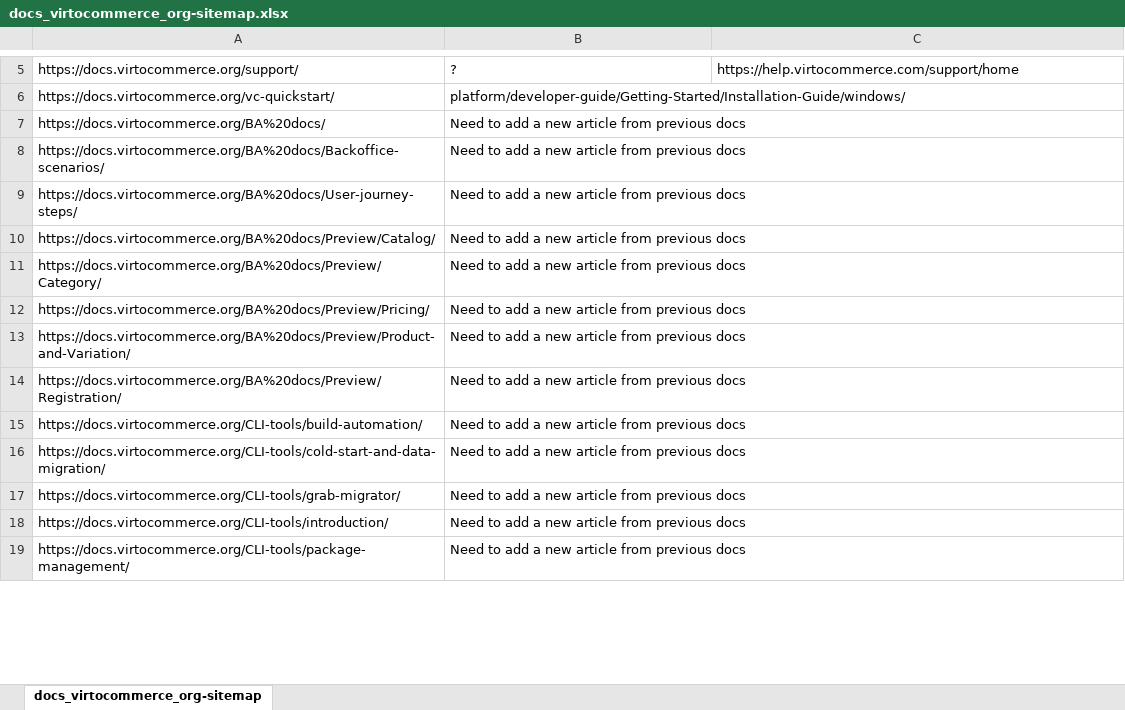
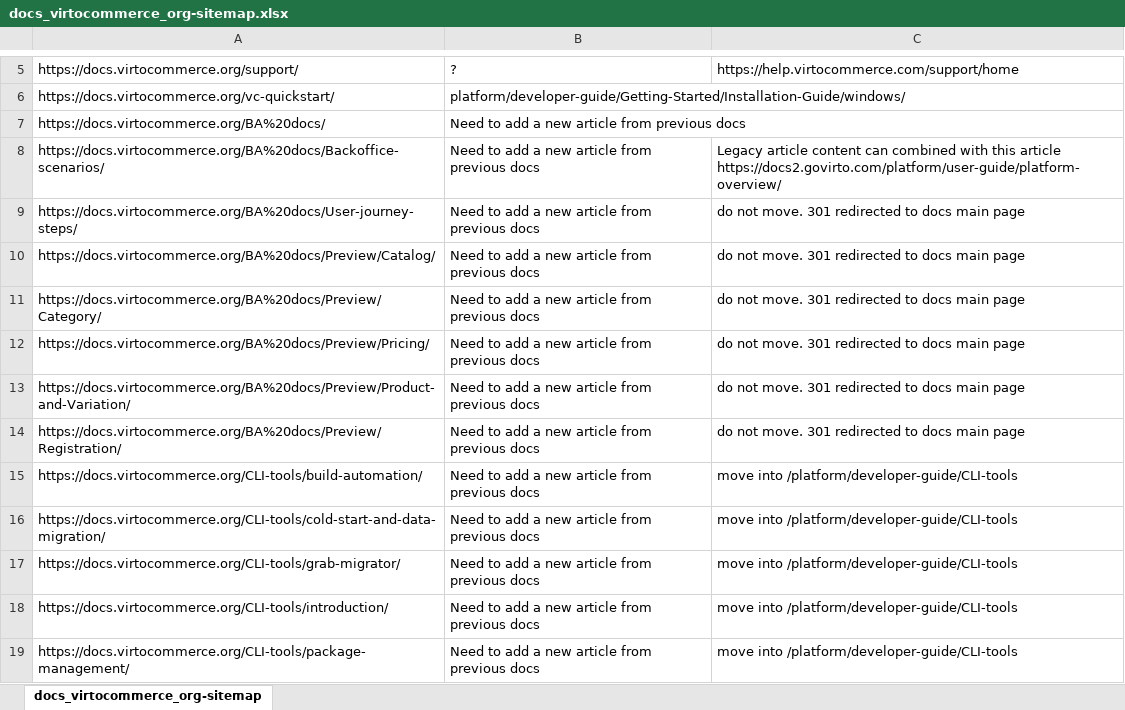
Before and after one commit to VirtoCommerce/vc-docs, an Excel workbook: sitemap/docs_virtocommerce_org-sitemap.xlsx, sheet docs_virtocommerce_org-sitemap, drawn as a sheet; only a part is shown, gaps mark what is left out; values as stored, in another font and other column widths than the file's, no cell formats; the diff covers the shown part only; the diff names each change by its address in the sheet, - before the commit and + after, or states it on an @@ line.

Commit message:
add comments to legacy docs rewrite rules (not finished)

```diff
--- a/sitemap/docs_virtocommerce_org-sitemap.xlsx (sheet docs_virtocommerce_org-sitemap)
+++ b/sitemap/docs_virtocommerce_org-sitemap.xlsx (sheet docs_virtocommerce_org-sitemap)
-C8: (empty)
+C8: Legacy article content can combined with this article https://docs2.govirto.com/platform/user-guide/platform-overview/
-C9:C14: (empty)
+C9:C14: do not move. 301 redirected to docs main page
-C15:C19: (empty)
+C15:C19: move into /platform/developer-guide/CLI-tools
```
Also changed, not shown: 6 edited cells elsewhere in this sheet, cell formats.
